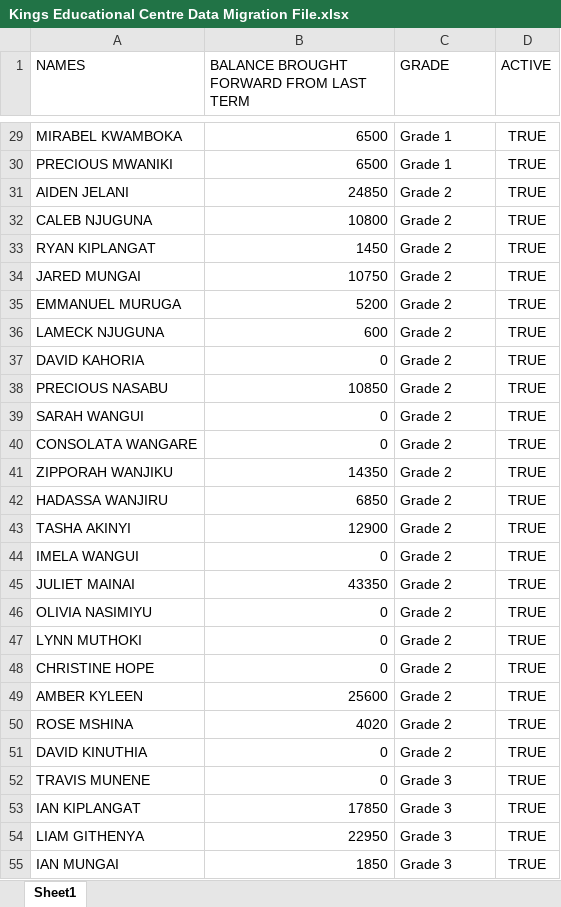
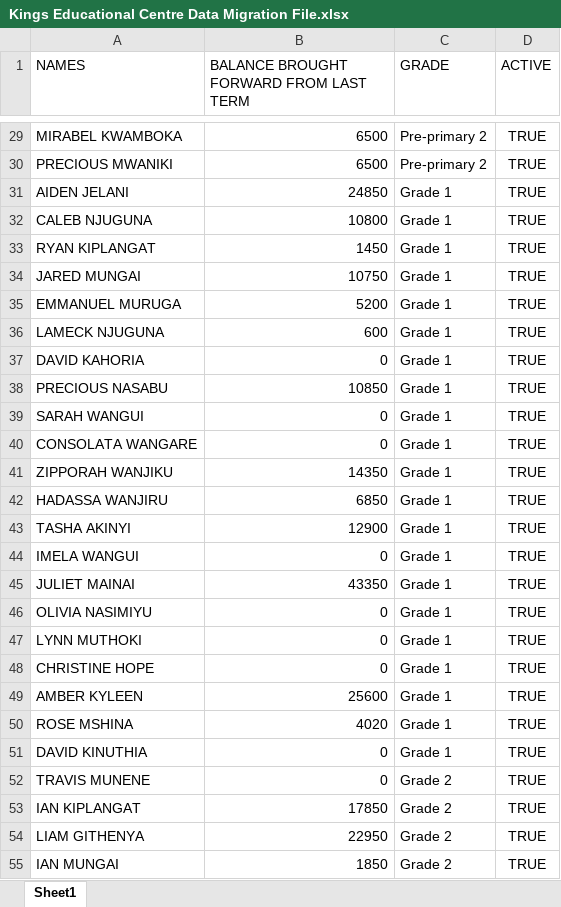
Before and after one commit to JonathanGithumbi/real_sims_v2.0, an Excel workbook: Kings Educational Centre Data Migration File.xlsx, sheet Sheet1, drawn as a sheet; only a part is shown, gaps mark what is left out; values as stored, in another font and other column widths than the file's, no borders; the diff covers the shown part only; the diff names each change by its address in the sheet, - before the commit and + after, or states it on an @@ line.

```diff
--- a/Kings Educational Centre Data Migration File.xlsx (sheet Sheet1)
+++ b/Kings Educational Centre Data Migration File.xlsx (sheet Sheet1)
-C29:C30 (GRADE): Grade 1
+C29:C30 (GRADE): Pre-primary 2
-C31:C51 (GRADE): Grade 2
+C31:C51 (GRADE): Grade 1
-C52:C55 (GRADE): Grade 3
+C52:C55 (GRADE): Grade 2
```
Also changed, not shown: 103 edited cells elsewhere in this sheet, 8 other files.
